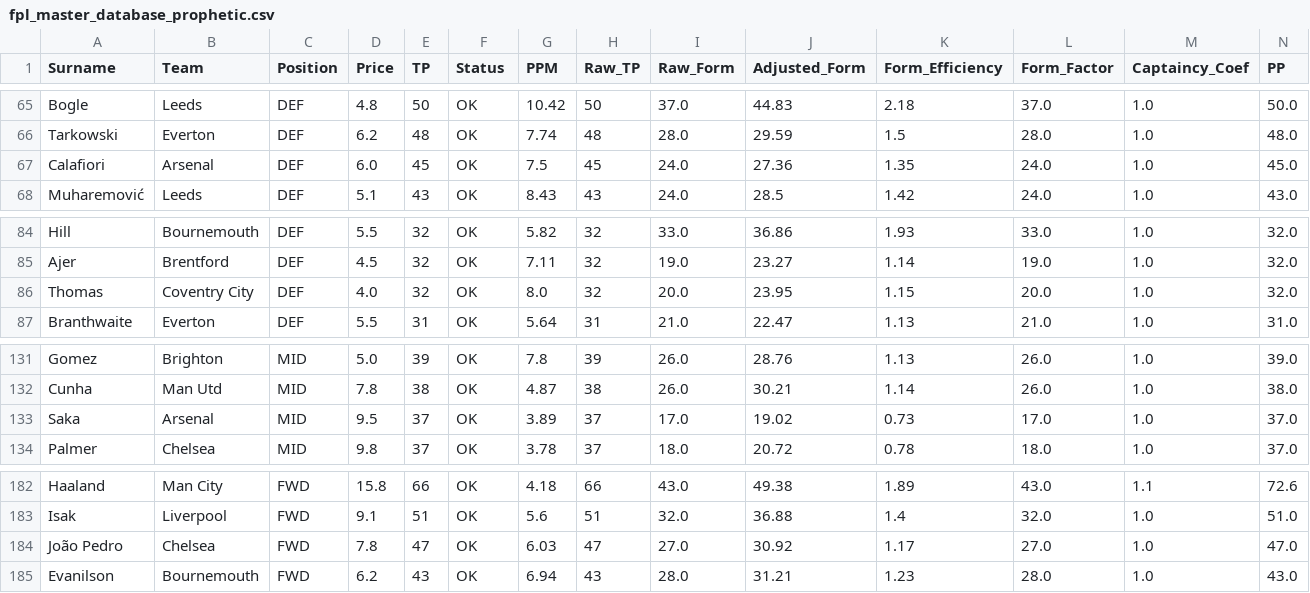
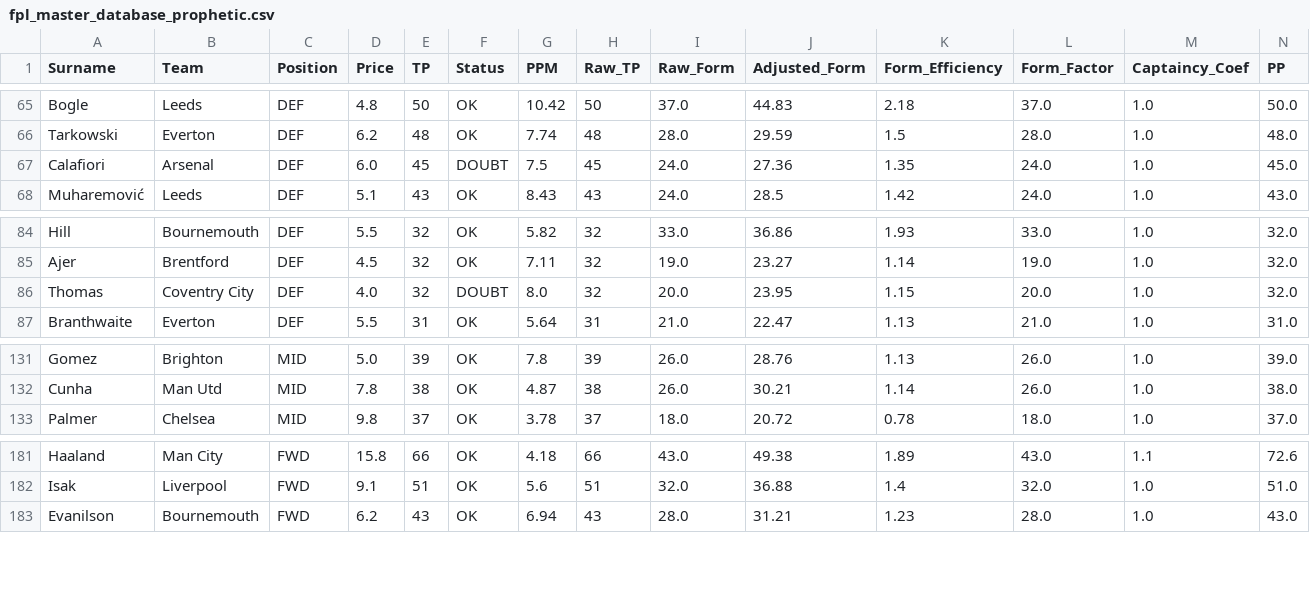
Before and after one commit to ianchanning/fpl-dominator, a CSV file: gw9/fpl_master_database_prophetic.csv, drawn as a sheet; only a part is shown, gaps mark what is left out.

```diff
--- a/gw9/fpl_master_database_prophetic.csv
+++ b/gw9/fpl_master_database_prophetic.csv
@@ -66,3 +66,3 @@ Bogle,Leeds,DEF,4.8,50,OK,10.42,50,37.0,44.83,2.18,37.0,1.0,50.0
 Tarkowski,Everton,DEF,6.2,48,OK,7.74,48,28.0,29.59,1.5,28.0,1.0,48.0
-Calafiori,Arsenal,DEF,6.0,45,OK,7.5,45,24.0,27.36,1.35,24.0,1.0,45.0
+Calafiori,Arsenal,DEF,6.0,45,DOUBT,7.5,45,24.0,27.36,1.35,24.0,1.0,45.0
 Muharemović,Leeds,DEF,5.1,43,OK,8.43,43,24.0,28.5,1.42,24.0,1.0,43.0
@@ -85,3 +85,3 @@ Hill,Bournemouth,DEF,5.5,32,OK,5.82,32,33.0,36.86,1.93,33.0,1.0,32.0
 Ajer,Brentford,DEF,4.5,32,OK,7.11,32,19.0,23.27,1.14,19.0,1.0,32.0
-Thomas,Coventry City,DEF,4.0,32,OK,8.0,32,20.0,23.95,1.15,20.0,1.0,32.0
+Thomas,Coventry City,DEF,4.0,32,DOUBT,8.0,32,20.0,23.95,1.15,20.0,1.0,32.0
 Branthwaite,Everton,DEF,5.5,31,OK,5.64,31,21.0,22.47,1.13,21.0,1.0,31.0
@@ -132,3 +132,2 @@ Gomez,Brighton,MID,5.0,39,OK,7.8,39,26.0,28.76,1.13,26.0,1.0,39.0
 Cunha,Man Utd,MID,7.8,38,OK,4.87,38,26.0,30.21,1.14,26.0,1.0,38.0
-Saka,Arsenal,MID,9.5,37,OK,3.89,37,17.0,19.02,0.73,17.0,1.0,37.0
 Palmer,Chelsea,MID,9.8,37,OK,3.78,37,18.0,20.72,0.78,18.0,1.0,37.0
@@ -183,3 +182,2 @@ Haaland,Man City,FWD,15.8,66,OK,4.18,66,43.0,49.38,1.89,43.0,1.1,72.6
 Isak,Liverpool,FWD,9.1,51,OK,5.6,51,32.0,36.88,1.4,32.0,1.0,51.0
-João Pedro,Chelsea,FWD,7.8,47,OK,6.03,47,27.0,30.92,1.17,27.0,1.0,47.0
 Evanilson,Bournemouth,FWD,6.2,43,OK,6.94,43,28.0,31.21,1.23,28.0,1.0,43.0
```
Also changed, not shown: gw9/fpl_master_database_FINAL_v5.csv, gw9/fpl_master_database_OMNISCIENT.csv, 2 other files.
